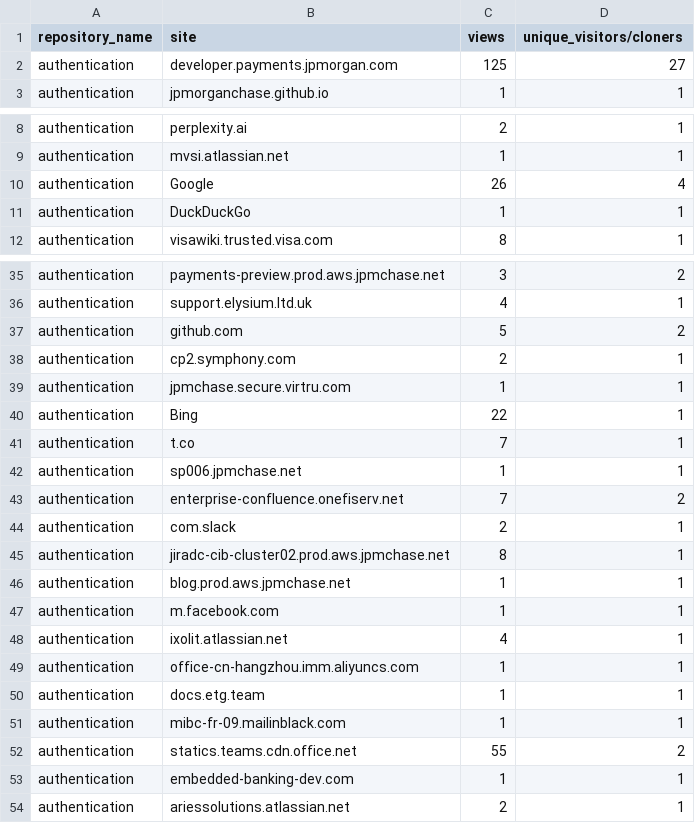
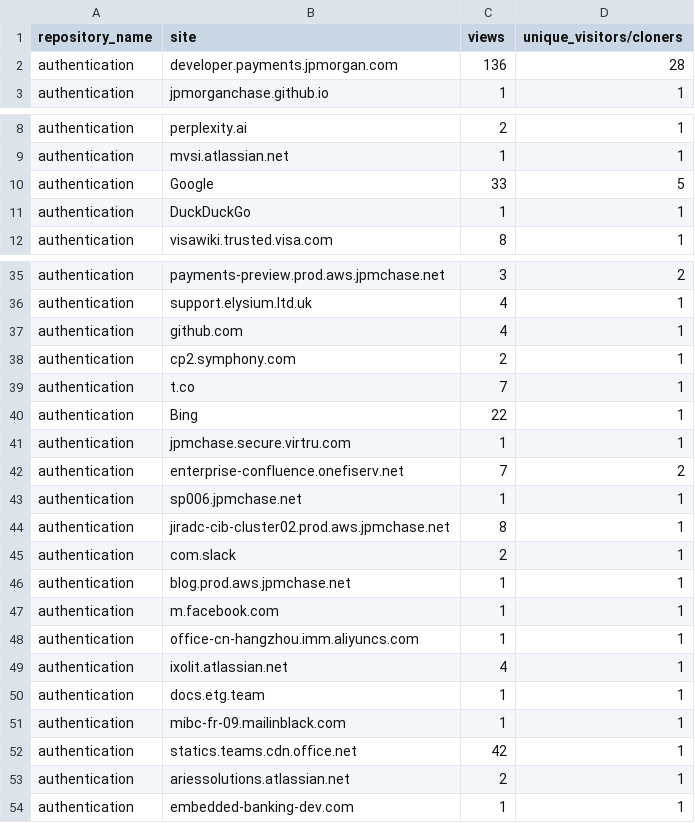
Before and after one commit to 2727-ctrl/authentication, a CSV file: metrics/referrer-stats.csv, drawn as a sheet; only a part is shown, gaps mark what is left out.

```diff
--- a/metrics/referrer-stats.csv
+++ b/metrics/referrer-stats.csv
@@ -1,3 +1,3 @@
 repository_name,site,views,unique_visitors/cloners
-authentication,developer.payments.jpmorgan.com,125,27
+authentication,developer.payments.jpmorgan.com,136,28
 authentication,jpmorganchase.github.io,1,1
@@ -9,3 +9,3 @@ authentication,perplexity.ai,2,1
 authentication,mvsi.atlassian.net,1,1
-authentication,Google,26,4
+authentication,Google,33,5
 authentication,DuckDuckGo,1,1
@@ -36,19 +36,19 @@ authentication,payments-preview.prod.aws.jpmchase.net,3,2
 authentication,support.elysium.ltd.uk,4,1
-authentication,github.com,5,2
+authentication,github.com,4,1
 authentication,cp2.symphony.com,2,1
+authentication,t.co,7,1
+authentication,Bing,22,1
 authentication,jpmchase.secure.virtru.com,1,1
-authentication,Bing,22,1
-authentication,t.co,7,1
+authentication,enterprise-confluence.onefiserv.net,7,2
 authentication,sp006.jpmchase.net,1,1
-authentication,enterprise-confluence.onefiserv.net,7,2
+authentication,jiradc-cib-cluster02.prod.aws.jpmchase.net,8,1
 authentication,com.slack,2,1
-authentication,jiradc-cib-cluster02.prod.aws.jpmchase.net,8,1
 authentication,blog.prod.aws.jpmchase.net,1,1
 authentication,m.facebook.com,1,1
+authentication,office-cn-hangzhou.imm.aliyuncs.com,1,1
 authentication,ixolit.atlassian.net,4,1
-authentication,office-cn-hangzhou.imm.aliyuncs.com,1,1
 authentication,docs.etg.team,1,1
 authentication,mibc-fr-09.mailinblack.com,1,1
-authentication,statics.teams.cdn.office.net,55,2
+authentication,statics.teams.cdn.office.net,42,1
+authentication,ariessolutions.atlassian.net,2,1
 authentication,embedded-banking-dev.com,1,1
-authentication,ariessolutions.atlassian.net,2,1
```
Also changed, not shown: metrics/clone-stats-sorted.csv, metrics/clone-stats.csv, 3 other files.
